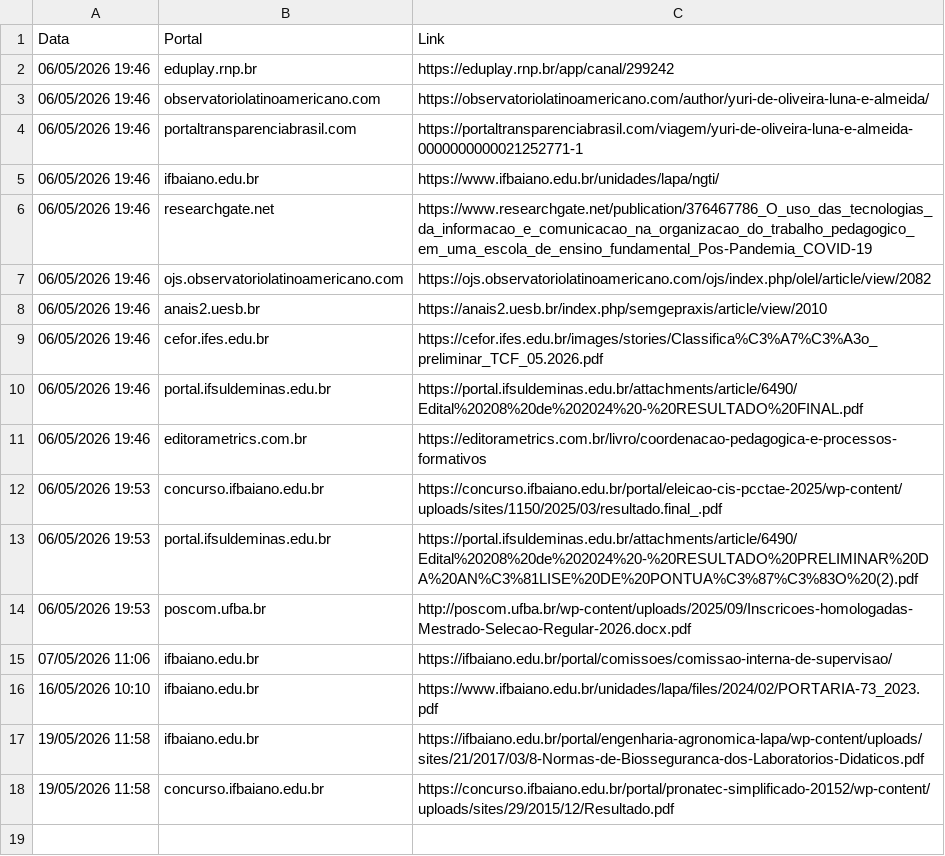
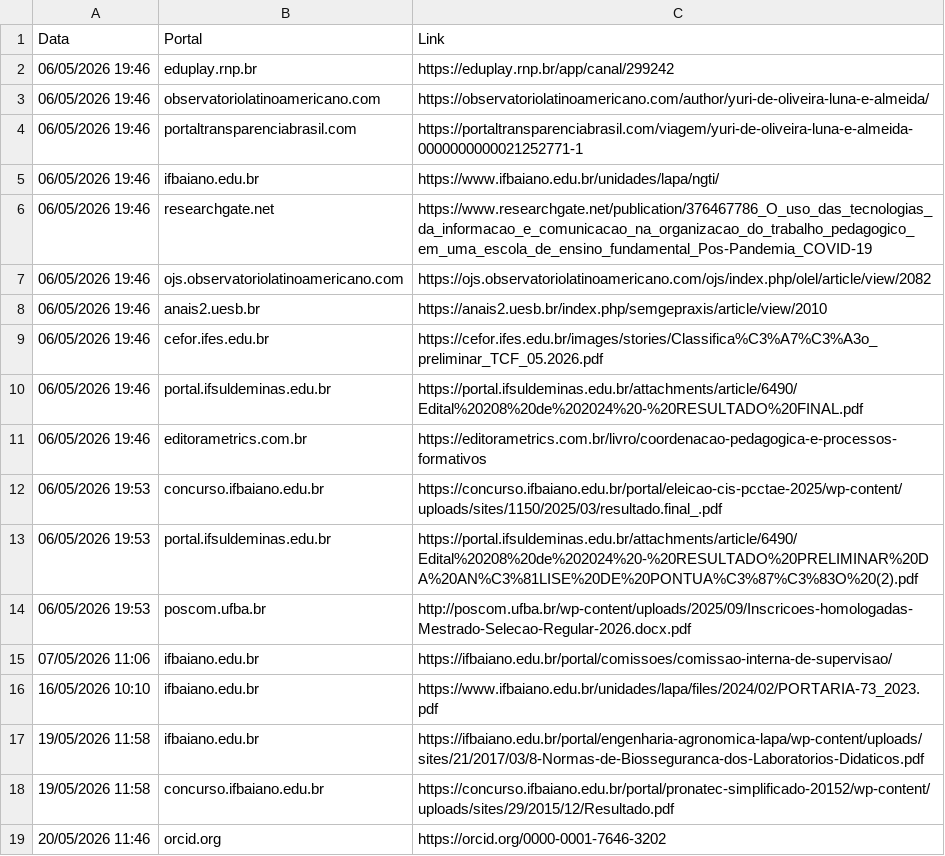
Before and after one commit to yuriluna85/yuri, a CSV file: data/mencoes.csv, drawn as a sheet.

```diff
--- a/data/mencoes.csv
+++ b/data/mencoes.csv
@@ -18 +18,2 @@ Data,Portal,Link
 19/05/2026 11:58,concurso.ifbaiano.edu.br,https://concurso.ifbaiano.edu.br/portal/pronatec-simplificado-20152/wp-content/uploads/sites/29/2015/12/Resultado.pdf
+20/05/2026 11:46,orcid.org,https://orcid.org/0000-0001-7646-3202
```
Also changed, not shown: 1 other file.
